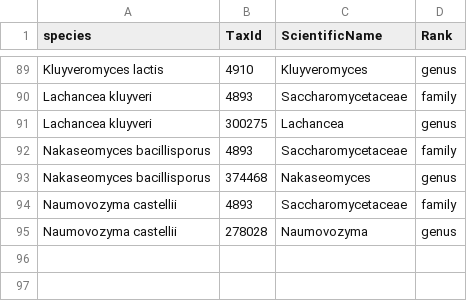
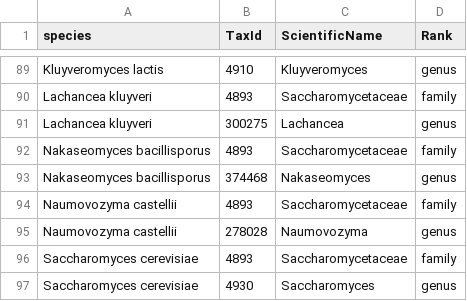
Before and after one commit to binhe-lab/C037-Cand-auris-adhesin, a TSV file: 02-case-studies/02-blast/data/expanded-blast/20220518-expanded-blast-species-taxonomy.tsv, drawn as a sheet; only a part is shown, gaps mark what is left out; the diff names each change by its address in the sheet, - before the commit and + after, or states it on an @@ line.

```diff
--- a/02-case-studies/02-blast/data/expanded-blast/20220518-expanded-blast-species-taxonomy.tsv
+++ b/02-case-studies/02-blast/data/expanded-blast/20220518-expanded-blast-species-taxonomy.tsv
+row 96: Saccharomyces cerevisiae | 4893 | Saccharomycetaceae | family
+row 97: Saccharomyces cerevisiae | 4930 | Saccharomyces | genus
```
Also changed, not shown: 02-case-studies/02-blast/data/expanded-blast/20220518-expanded-blast-species-info.tsv, 6 other files.
